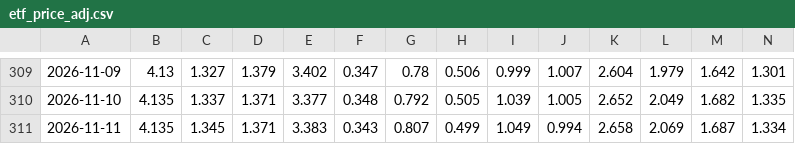
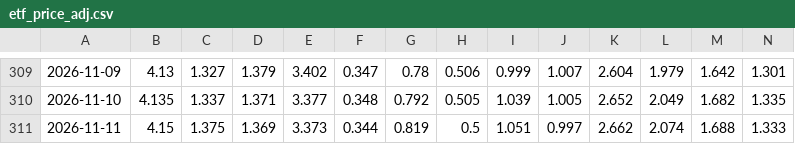
Before and after one commit to ChiaraVan1/equity-risk-premium-monitor, a CSV file: data/etf_price_adj.csv, drawn as a sheet; only a part is shown, gaps mark what is left out; the diff covers the shown part only; the diff names each change by its address in the sheet, - before the commit and + after, or states it on an @@ line.

```diff
--- a/data/etf_price_adj.csv
+++ b/data/etf_price_adj.csv
-B311: 4.135
+B311: 4.15
-C311: 1.345
+C311: 1.375
-D311: 1.371
+D311: 1.369
-E311: 3.383
+E311: 3.373
-F311: 0.343
+F311: 0.344
-G311: 0.807
+G311: 0.819
-H311: 0.499
+H311: 0.5
-I311: 1.049
+I311: 1.051
-J311: 0.994
+J311: 0.997
-K311: 2.658
+K311: 2.662
-L311: 2.069
+L311: 2.074
-M311: 1.687
+M311: 1.688
-N311: 1.334
+N311: 1.333
```
Also changed, not shown: 10 edited cells elsewhere in this file, data/erp_600585.csv, data/erp_600600.csv, 5 other files.
